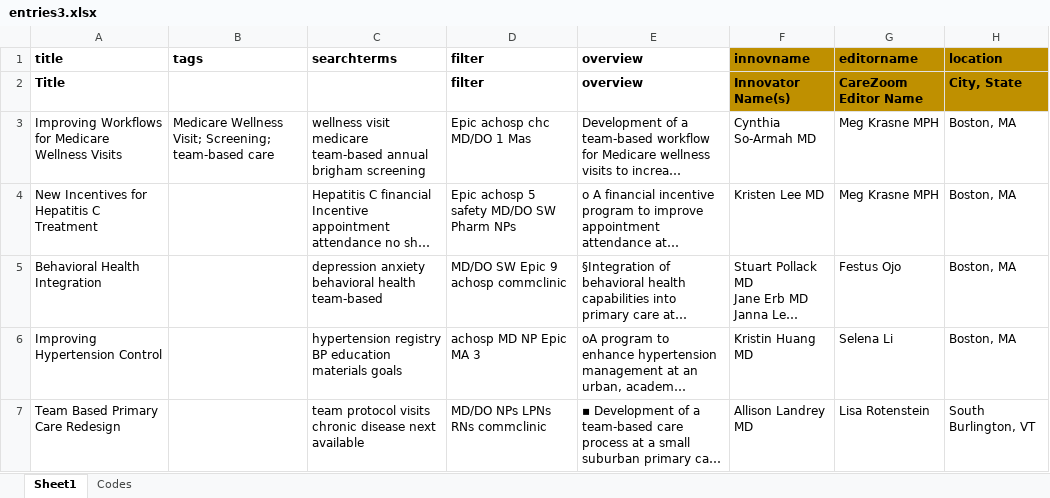
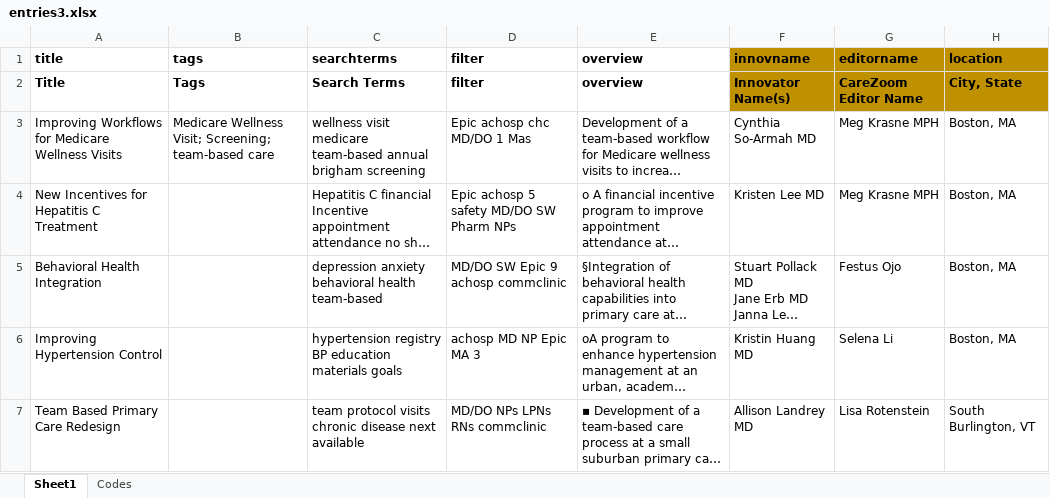
Before and after one commit to cmbear37/carezoom_copy, an Excel workbook: entries3.xlsx, sheet Sheet1, drawn as a sheet; only a part is shown; long unchanged cells end in …; values as stored, in another font and other column widths than the file's, no borders; the diff names each change by its address in the sheet, - before the commit and + after, or states it on an @@ line.

Commit message:
fixes

```diff
--- a/entries3.xlsx (sheet Sheet1)
+++ b/entries3.xlsx (sheet Sheet1)
-B2 (tags): (empty)
+B2 (tags): Tags
-C2 (searchterms): (empty)
+C2 (searchterms): Search Terms
```
